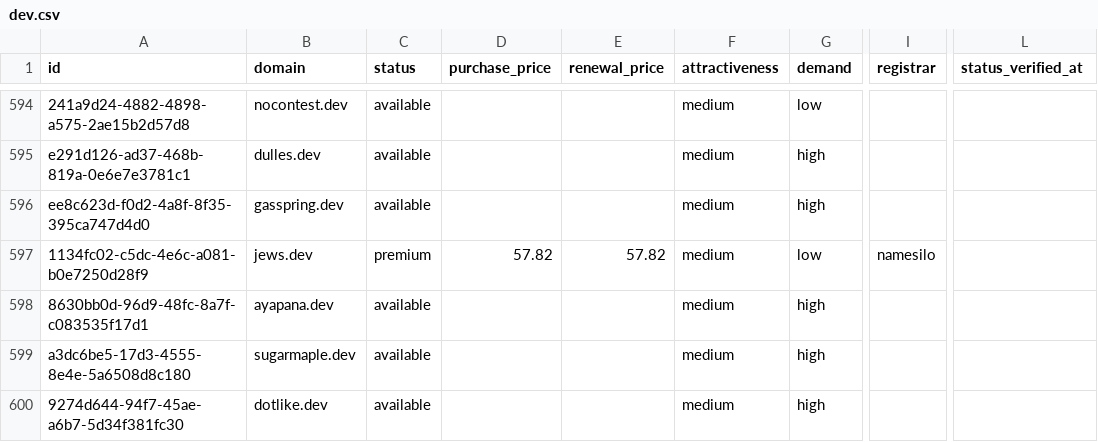
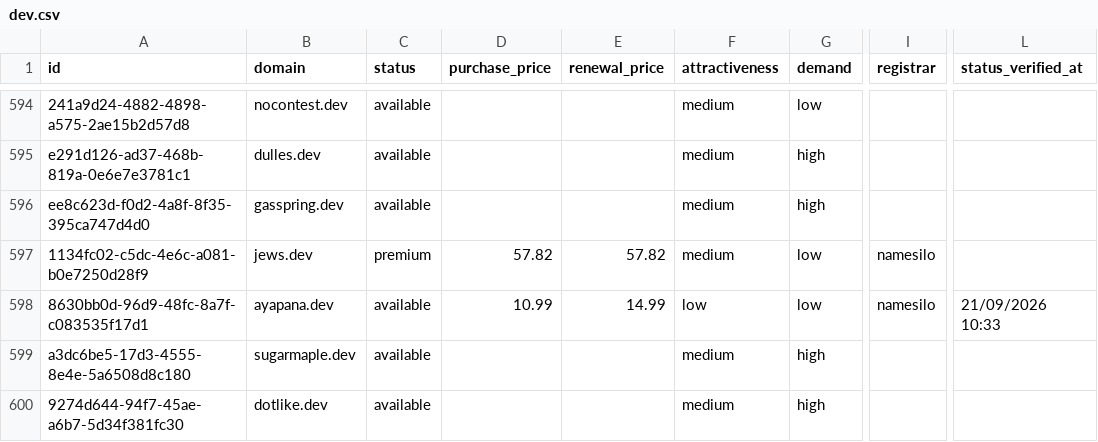
Before and after one commit to UniqueDomains/dev-oneword-domains, a CSV file: dev.csv, drawn as a sheet; only a part is shown, gaps mark what is left out; the diff covers the shown part only; the diff names each change by its address in the sheet, - before the commit and + after, or states it on an @@ line.

Commit message:
Domains update

```diff
--- a/dev.csv
+++ b/dev.csv
-D598 (purchase_price): (empty)
+D598 (purchase_price): 10.99
-E598 (renewal_price): (empty)
+E598 (renewal_price): 14.99
-F598 (attractiveness): medium
+F598 (attractiveness): low
-G598 (demand): high
+G598 (demand): low
-I598 (registrar): (empty)
+I598 (registrar): namesilo
-L598 (status_verified_at): (empty)
+L598 (status_verified_at): 21/09/2026 10:33
```
Also changed, not shown: 1 added row, 1 removed row and 53 edited cells elsewhere in this file, 4 other files.
